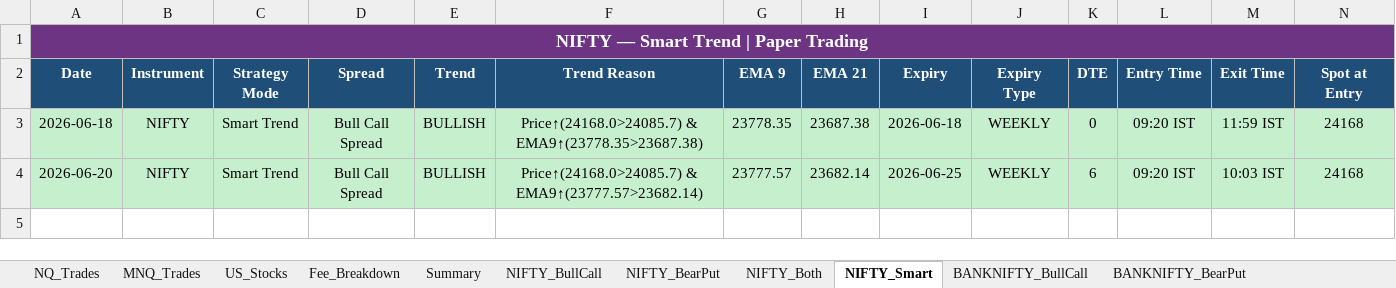
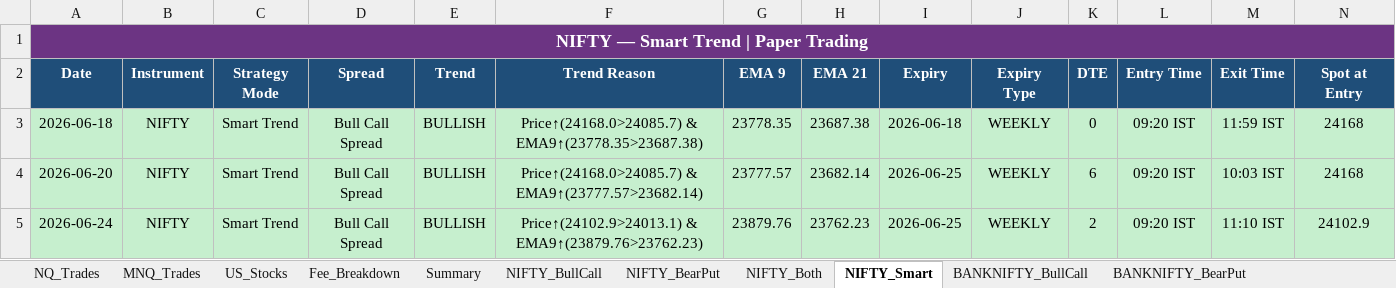
Before and after one commit to Abu086/nq-mnq-bot, an Excel workbook: trading_journal.xlsx, sheet NIFTY_Smart, drawn as a sheet; only a part is shown; values as stored, in another font and other column widths than the file's, no borders; rows hold the shown columns only; the diff names each change by its address in the sheet, - before the commit and + after, or states it on an @@ line.

```diff
--- a/trading_journal.xlsx (sheet NIFTY_Smart)
+++ b/trading_journal.xlsx (sheet NIFTY_Smart)
+row 5: 2026-06-24 | NIFTY | Smart Trend | Bull Call Spread | BULLISH | Price↑(24102.9>24013.1) & EMA9↑(23879.76>23762.23) | 23879.76 | 23762.23 | 2026-06-25 | WEEKLY | 2 | 09:20 IST | 11:10 IST | 24102.9
```
Also changed, not shown: sheet NIFTY_Both, sheet BANKNIFTY_Both, sheet BANKNIFTY_Smart, sheet NIFTY_BearPut, sheet NIFTY_BullCall, sheet BANKNIFTY_BearPut, 4 more sheets, 2 other files.
